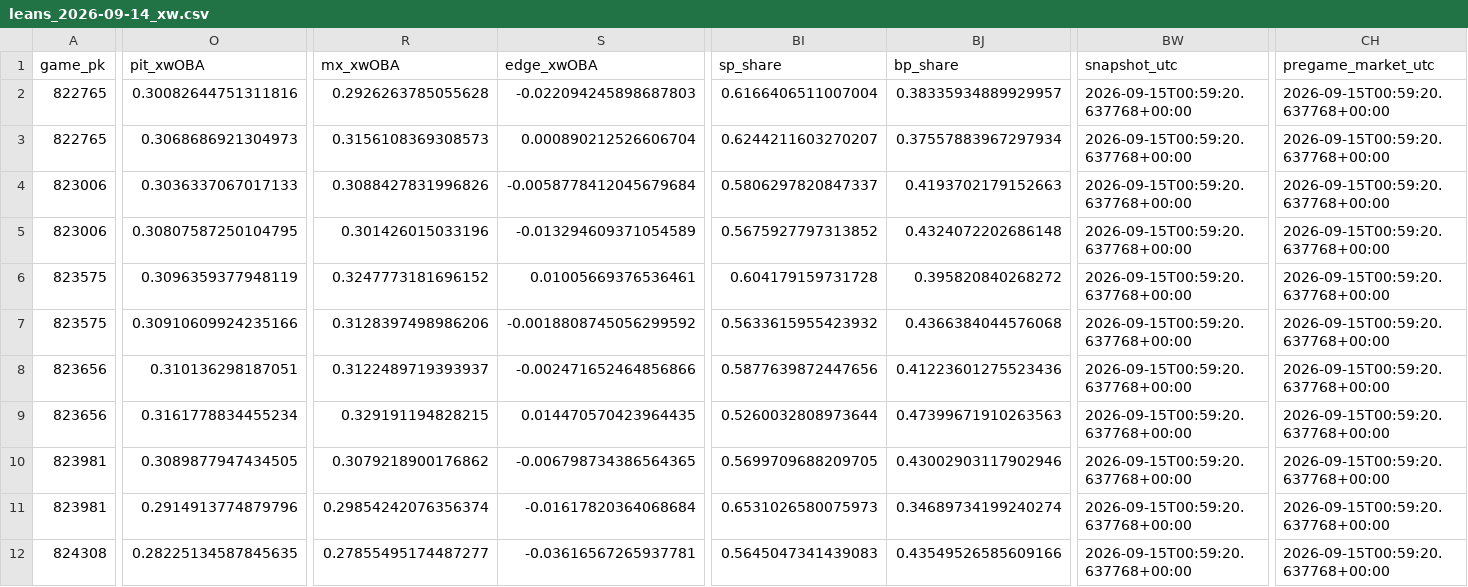
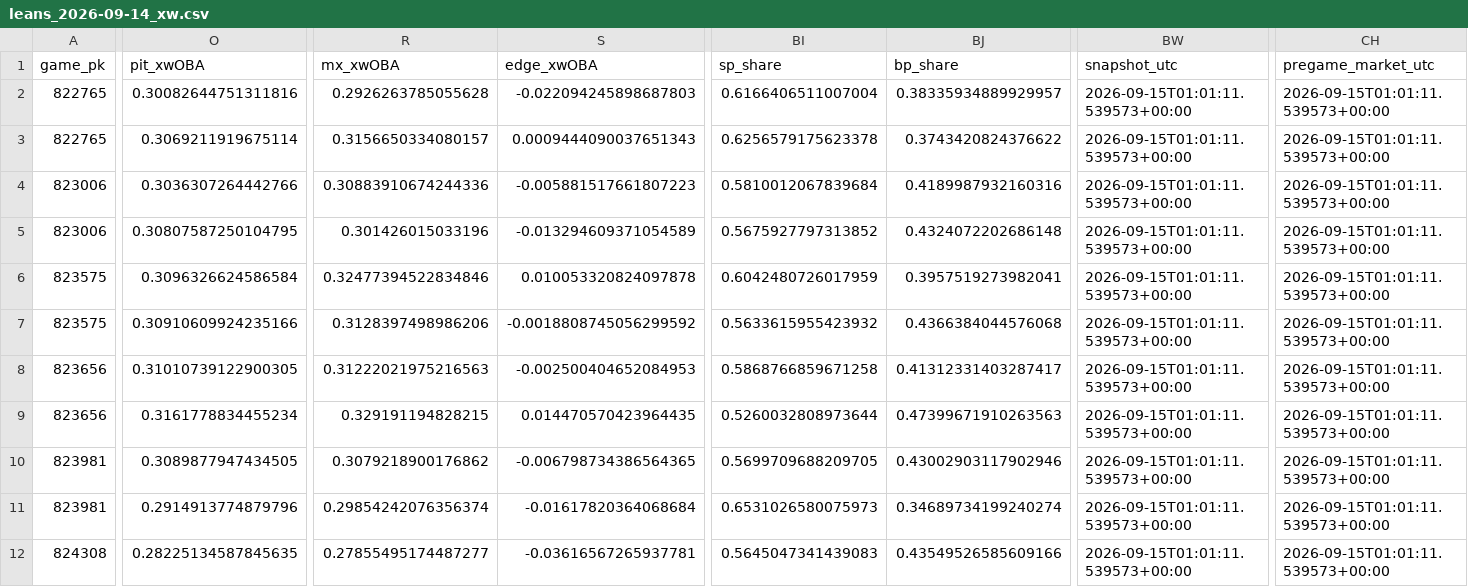
Before and after one commit to Dave356w/Dave356w, a CSV file: data/leans_2026-09-14_xw.csv, drawn as a sheet; only a part is shown, gaps mark what is left out; the diff covers the shown part only; the diff names each change by its address in the sheet, - before the commit and + after, or states it on an @@ line.

```diff
--- a/data/leans_2026-09-14_xw.csv
+++ b/data/leans_2026-09-14_xw.csv
-BW2:BW12 (snapshot_utc): 2026-09-15T00:59:20.637768+00:00
+BW2:BW12 (snapshot_utc): 2026-09-15T01:01:11.539573+00:00
-CH2:CH12 (pregame_market_utc): 2026-09-15T00:59:20.637768+00:00
+CH2:CH12 (pregame_market_utc): 2026-09-15T01:01:11.539573+00:00
-O3 (pit_xwOBA): 0.3068686921304973
+O3 (pit_xwOBA): 0.3069211919675114
-R3 (mx_xwOBA): 0.3156108369308573
+R3 (mx_xwOBA): 0.3156650334080157
-S3 (edge_xwOBA): 0.000890212526606704
+S3 (edge_xwOBA): 0.0009444090037651343
-BI3 (sp_share): 0.6244211603270207
+BI3 (sp_share): 0.6256579175623378
-BJ3 (bp_share): 0.37557883967297934
+BJ3 (bp_share): 0.3743420824376622
-O4 (pit_xwOBA): 0.3036337067017133
+O4 (pit_xwOBA): 0.3036307264442766
-R4 (mx_xwOBA): 0.3088427831996826
+R4 (mx_xwOBA): 0.30883910674244336
-S4 (edge_xwOBA): -0.0058778412045679684
+S4 (edge_xwOBA): -0.005881517661807223
-BI4 (sp_share): 0.5806297820847337
+BI4 (sp_share): 0.5810012067839684
-BJ4 (bp_share): 0.4193702179152663
+BJ4 (bp_share): 0.4189987932160316
-O6 (pit_xwOBA): 0.3096359377948119
+O6 (pit_xwOBA): 0.3096326624586584
-R6 (mx_xwOBA): 0.3247773181696152
+R6 (mx_xwOBA): 0.32477394522834846
-S6 (edge_xwOBA): 0.01005669376536461
+S6 (edge_xwOBA): 0.010053320824097878
-BI6 (sp_share): 0.604179159731728
+BI6 (sp_share): 0.6042480726017959
-BJ6 (bp_share): 0.395820840268272
+BJ6 (bp_share): 0.3957519273982041
-O8 (pit_xwOBA): 0.310136298187051
+O8 (pit_xwOBA): 0.31010739122900305
-R8 (mx_xwOBA): 0.3122489719393937
+R8 (mx_xwOBA): 0.31222021975216563
-S8 (edge_xwOBA): -0.002471652464856866
+S8 (edge_xwOBA): -0.002500404652084953
-BI8 (sp_share): 0.5877639872447656
+BI8 (sp_share): 0.5868766859671258
-BJ8 (bp_share): 0.41223601275523436
+BJ8 (bp_share): 0.41312331403287417
```
Also changed, not shown: 38 edited cells elsewhere in this file, data/hitters_2026-09-14_xw.csv, data/leans_2026-09-14_pl.csv, 2 other files.
